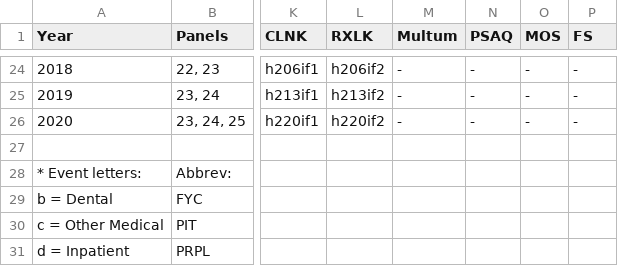
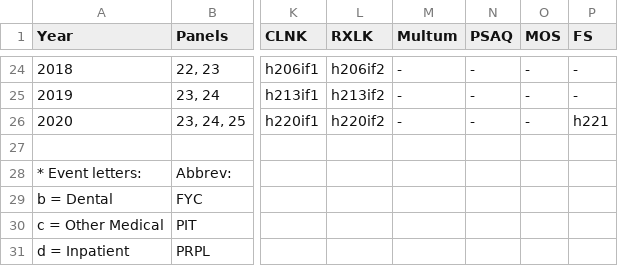
Before and after one commit to HHS-AHRQ/MEPS, a CSV file: Quick_Reference_Guides/meps_file_names.csv, drawn as a sheet; only a part is shown, gaps mark what is left out; the diff names each change by its address in the sheet, - before the commit and + after, or states it on an @@ line.

Commit message:
Adding FS 2020 file

```diff
--- a/Quick_Reference_Guides/meps_file_names.csv
+++ b/Quick_Reference_Guides/meps_file_names.csv
-P26 (FS): -
+P26 (FS): h221
```
